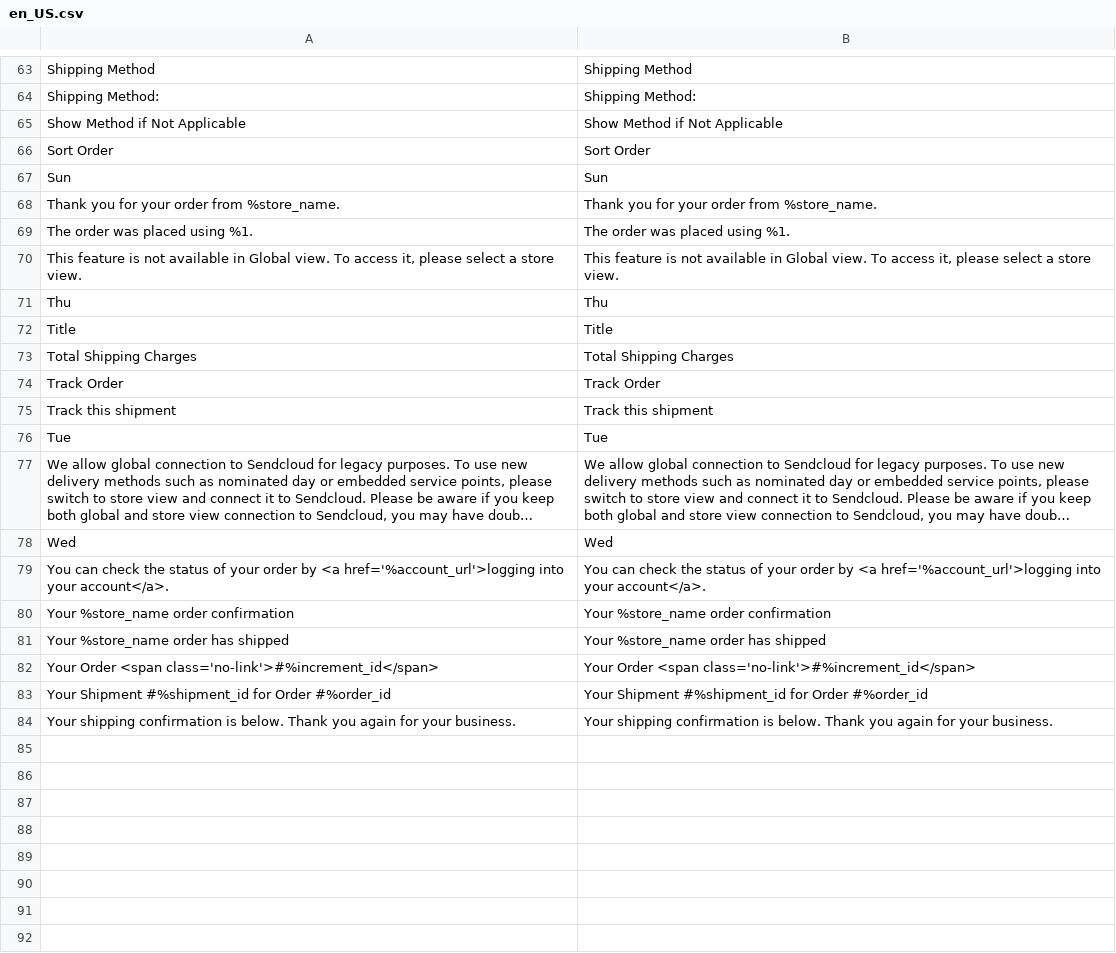
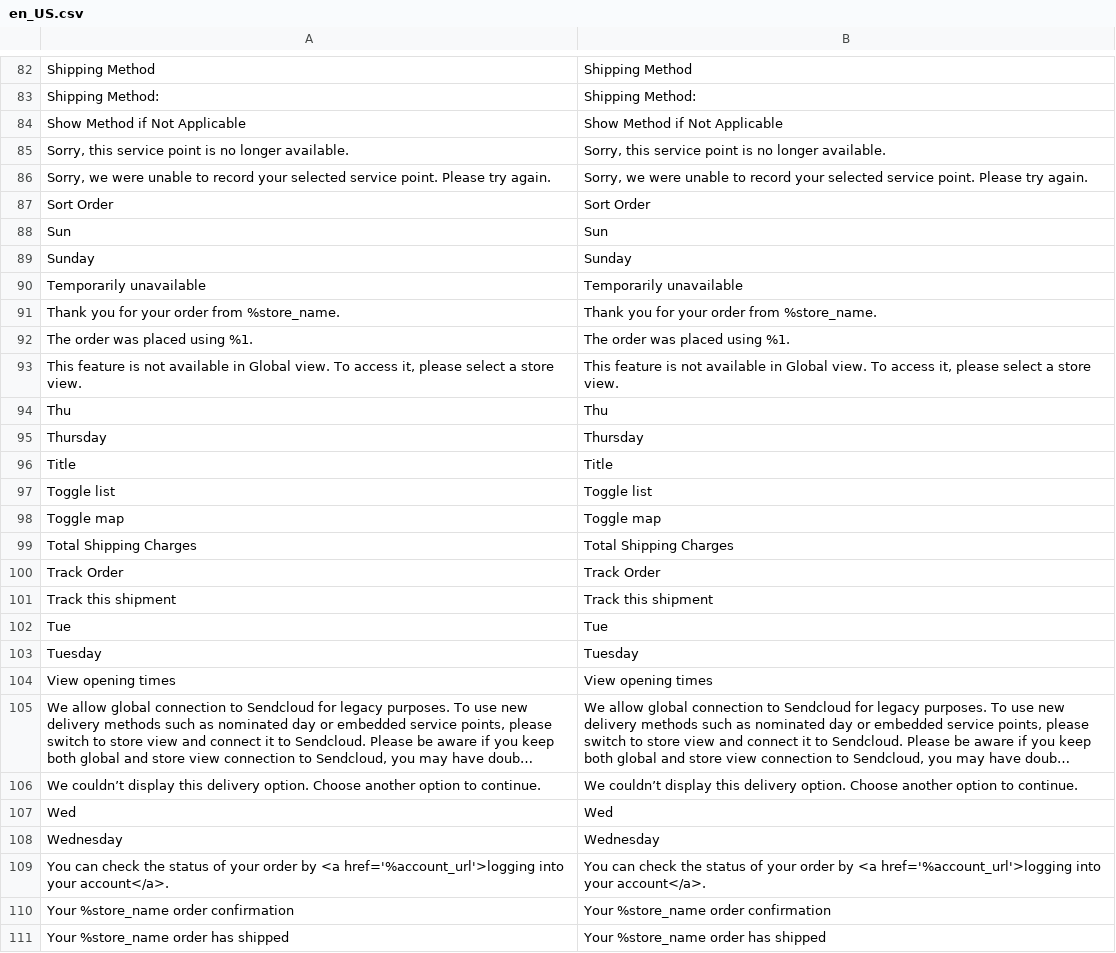
Before and after one commit to SendCloud/sendcloud, a CSV file: i18n/en_US.csv, drawn as a sheet; only a part is shown, gaps mark what is left out; the shorter side is filled out with more unchanged rows; long unchanged cells end in …; the diff covers the shown part only; the diff names each change by its address in the sheet, - before the commit and + after, or states it on an @@ line.

```diff
--- a/i18n/en_US.csv
+++ b/i18n/en_US.csv
+row 85: Sorry, this service point is no longer available. | Sorry, this service point is no longer available.
+row 86: Sorry, we were unable to record your selected service point. Please try again. | Sorry, we were unable to record your selected service point. Please try again.
+row 89: Sunday | Sunday
+row 90: Temporarily unavailable | Temporarily unavailable
+row 95: Thursday | Thursday
+row 97: Toggle list | Toggle list
+row 98: Toggle map | Toggle map
+row 103: Tuesday | Tuesday
+row 104: View opening times | View opening times
+row 106: We couldn’t display this delivery option. Choose another option to continue. | We couldn’t display this delivery option. Choose another option to continue.
+row 108: Wednesday | Wednesday
```
Also changed, not shown: 21 added rows and 2 removed rows elsewhere in this file, i18n/de_DE.csv, i18n/fr_FR.csv, 5 other files.
